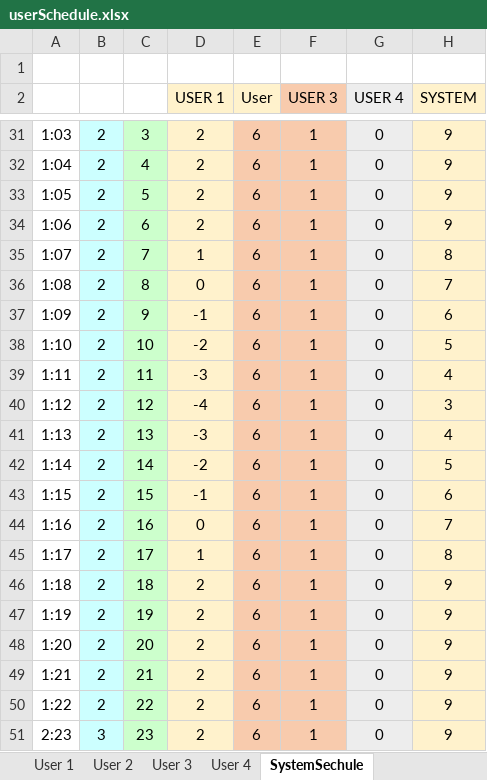
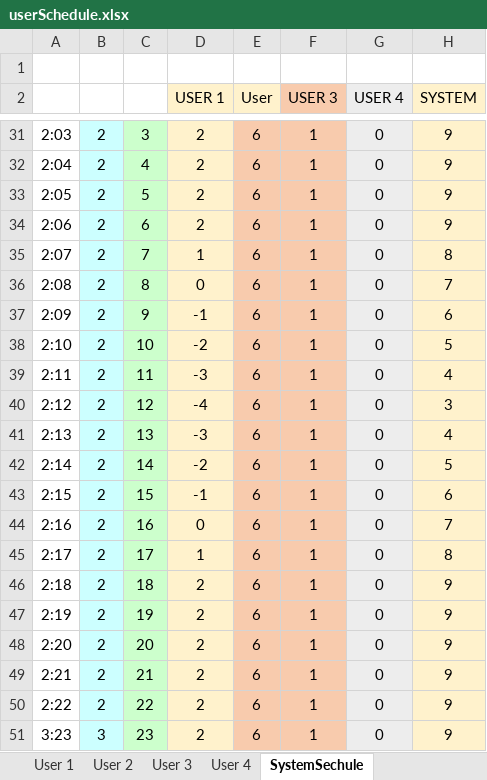
Before and after one commit to mindolink/EthStevec12, an Excel workbook: ImportData/userSchedule.xlsx, sheet SystemSechule, drawn as a sheet; only a part is shown, gaps mark what is left out; values as stored, in another font and other column widths than the file's, no borders; charts and pictures not drawn; the diff covers the shown part only; the diff names each change by its address in the sheet, - before the commit and + after, or states it on an @@ line.

```diff
--- a/ImportData/userSchedule.xlsx (sheet SystemSechule)
+++ b/ImportData/userSchedule.xlsx (sheet SystemSechule)
-A31: 1:03
+A31: 2:03
-A32: 1:04
+A32: 2:04
-A33: 1:05
+A33: 2:05
-A34: 1:06
+A34: 2:06
-A35: 1:07
+A35: 2:07
-A36: 1:08
+A36: 2:08
-A37: 1:09
+A37: 2:09
-A38: 1:10
+A38: 2:10
-A39: 1:11
+A39: 2:11
-A40: 1:12
+A40: 2:12
-A41: 1:13
+A41: 2:13
-A42: 1:14
+A42: 2:14
-A43: 1:15
+A43: 2:15
-A44: 1:16
+A44: 2:16
-A45: 1:17
+A45: 2:17
-A46: 1:18
+A46: 2:18
-A47: 1:19
+A47: 2:19
-A48: 1:20
+A48: 2:20
-A49: 1:21
+A49: 2:21
-A50: 1:22
+A50: 2:22
-A51: 2:23
+A51: 3:23
```
Also changed, not shown: 26 edited cells elsewhere in this sheet, sheet User 2, formulas that keep their value, charts or pictures, 1 other file.
